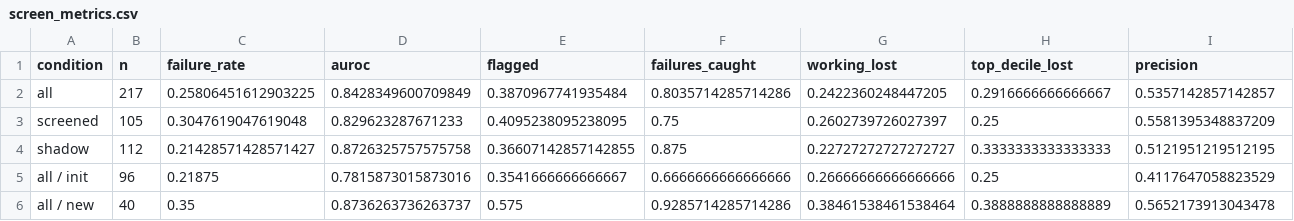
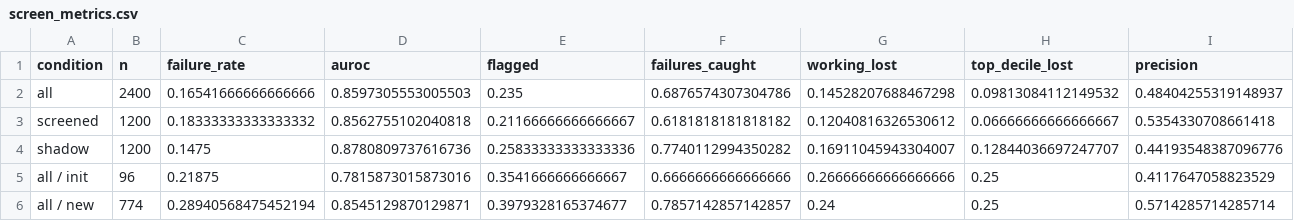
Before and after one commit to XAI-liacs/BLADE, a CSV file: experiments/mi/exp01_probing/results/prescreen/screen_metrics.csv, drawn as a sheet; only a part is shown; the diff covers the shown part only.

```diff
--- a/experiments/mi/exp01_probing/results/prescreen/screen_metrics.csv
+++ b/experiments/mi/exp01_probing/results/prescreen/screen_metrics.csv
@@ -1,6 +1,6 @@
 condition,n,failure_rate,auroc,flagged,failures_caught,working_lost,top_decile_lost,precision
-all,217,0.25806451612903225,0.8428349600709849,0.3870967741935484,0.8035714285714286,0.2422360248447205,0.2916666666666667,0.5357142857142857
-screened,105,0.3047619047619048,0.829623287671233,0.4095238095238095,0.75,0.2602739726027397,0.25,0.5581395348837209
-shadow,112,0.21428571428571427,0.8726325757575758,0.36607142857142855,0.875,0.22727272727272727,0.3333333333333333,0.5121951219512195
+all,2400,0.16541666666666666,0.8597305553005503,0.235,0.6876574307304786,0.14528207688467298,0.09813084112149532,0.48404255319148937
+screened,1200,0.18333333333333332,0.8562755102040818,0.21166666666666667,0.6181818181818182,0.12040816326530612,0.06666666666666667,0.5354330708661418
+shadow,1200,0.1475,0.8780809737616736,0.25833333333333336,0.7740112994350282,0.16911045943304007,0.12844036697247707,0.44193548387096776
 all / init,96,0.21875,0.7815873015873016,0.3541666666666667,0.6666666666666666,0.26666666666666666,0.25,0.4117647058823529
-all / new,40,0.35,0.8736263736263737,0.575,0.9285714285714286,0.38461538461538464,0.3888888888888889,0.5652173913043478
+all / new,774,0.28940568475452194,0.8545129870129871,0.3979328165374677,0.7857142857142857,0.24,0.25,0.5714285714285714
```
Also changed, not shown: 16 edited cells elsewhere in this file, experiments/mi/exp01_probing/results/prescreen/runs.csv, 8 other files.
